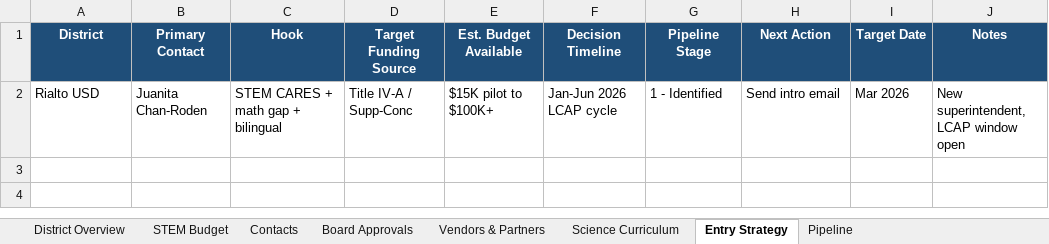
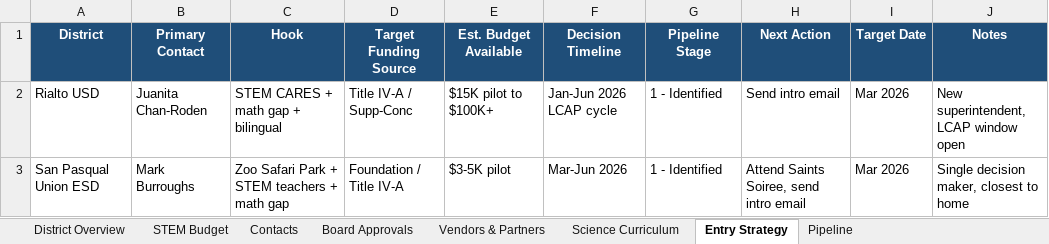
Before and after one commit to EiliSierra/modelit-district-intel, an Excel workbook: comparison.xlsx, sheet Entry Strategy, drawn as a sheet; values as stored, in another font and other column widths than the file's, no borders; the diff names each change by its address in the sheet, - before the commit and + after, or states it on an @@ line.

```diff
--- a/comparison.xlsx (sheet Entry Strategy)
+++ b/comparison.xlsx (sheet Entry Strategy)
+row 3: San Pasqual Union ESD | Mark Burroughs | Zoo Safari Park + STEM teachers + math gap | Foundation / Title IV-A | $3-5K pilot | Mar-Jun 2026 | 1 - Identified | Attend Saints Soiree, send intro email | Mar 2026 | Single decision maker, closest to home
```
Also changed, not shown: sheet Contacts, sheet Vendors & Partners, sheet Science Curriculum, sheet District Overview, sheet STEM Budget, sheet Pipeline, 11 other files.
